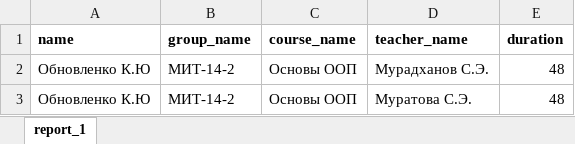
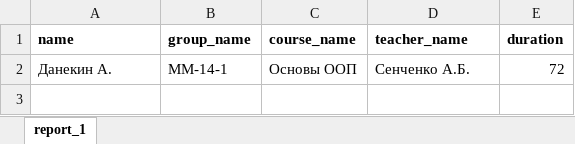
Before and after one commit to lazydream/university_api_lab_1, an Excel workbook: reports/report_1.xlsx, sheet report_1, drawn as a sheet; values as stored, in another font and other column widths than the file's, no borders; removed rows and columns are numbered as before the commit, all else as after; the diff names each change by its address in the sheet, - before the commit and + after, or states it on an @@ line.

```diff
--- a/reports/report_1.xlsx (sheet report_1)
+++ b/reports/report_1.xlsx (sheet report_1)
-row 2: Обновленко К.Ю | МИТ-14-2 | Основы ООП | Мурадханов С.Э. | 48
-row 3: Обновленко К.Ю | МИТ-14-2 | Основы ООП | Муратова С.Э. | 48
+row 2: Данекин А. | ММ-14-1 | Основы ООП | Сенченко А.Б. | 72
```
Also changed, not shown: 16 other files.
